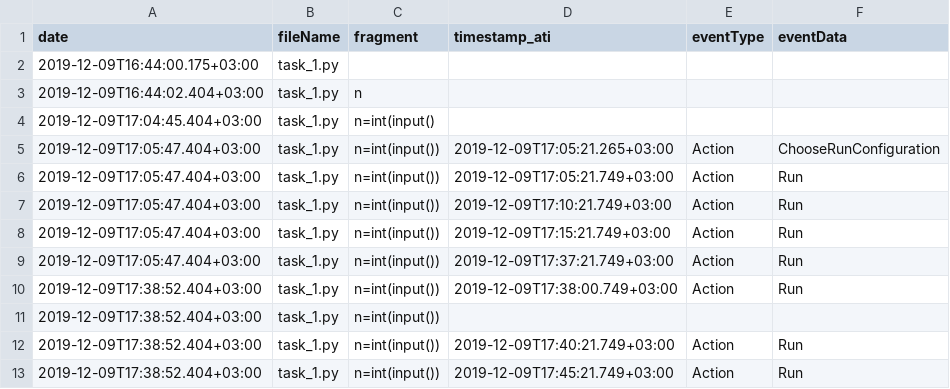
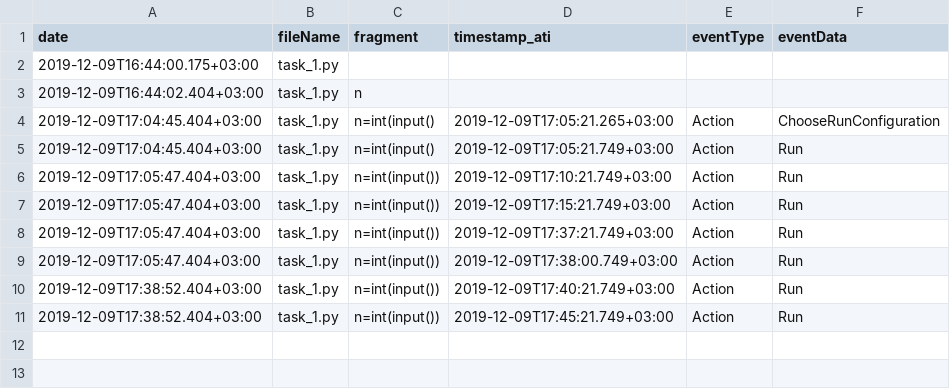
Before and after one commit to JetBrains-Research/task-tracker-post-processing, a CSV file: src/resources/data_tests/ati_1/union_task_1.csv, drawn as a sheet.

Commit message:
change merging activity tracker and code tracker data

```diff
--- a/src/resources/data_tests/ati_1/union_task_1.csv
+++ b/src/resources/data_tests/ati_1/union_task_1.csv
@@ -3,5 +3,4 @@ date,fileName,fragment,timestamp_ati,eventType,eventData
 2019-12-09T16:44:02.404+03:00,task_1.py,n,,,
-2019-12-09T17:04:45.404+03:00,task_1.py,n=int(input(),,,
-2019-12-09T17:05:47.404+03:00,task_1.py,n=int(input()),2019-12-09T17:05:21.265+03:00,Action,ChooseRunConfiguration
-2019-12-09T17:05:47.404+03:00,task_1.py,n=int(input()),2019-12-09T17:05:21.749+03:00,Action,Run
+2019-12-09T17:04:45.404+03:00,task_1.py,n=int(input(),2019-12-09T17:05:21.265+03:00,Action,ChooseRunConfiguration
+2019-12-09T17:04:45.404+03:00,task_1.py,n=int(input(),2019-12-09T17:05:21.749+03:00,Action,Run
 2019-12-09T17:05:47.404+03:00,task_1.py,n=int(input()),2019-12-09T17:10:21.749+03:00,Action,Run
@@ -9,4 +8,3 @@ date,fileName,fragment,timestamp_ati,eventType,eventData
 2019-12-09T17:05:47.404+03:00,task_1.py,n=int(input()),2019-12-09T17:37:21.749+03:00,Action,Run
-2019-12-09T17:38:52.404+03:00,task_1.py,n=int(input()),2019-12-09T17:38:00.749+03:00,Action,Run
-2019-12-09T17:38:52.404+03:00,task_1.py,n=int(input()),,,
+2019-12-09T17:05:47.404+03:00,task_1.py,n=int(input()),2019-12-09T17:38:00.749+03:00,Action,Run
 2019-12-09T17:38:52.404+03:00,task_1.py,n=int(input()),2019-12-09T17:40:21.749+03:00,Action,Run
```
Also changed, not shown: src/resources/data_tests/ati_1/union_task_2.csv, 2 other files.
